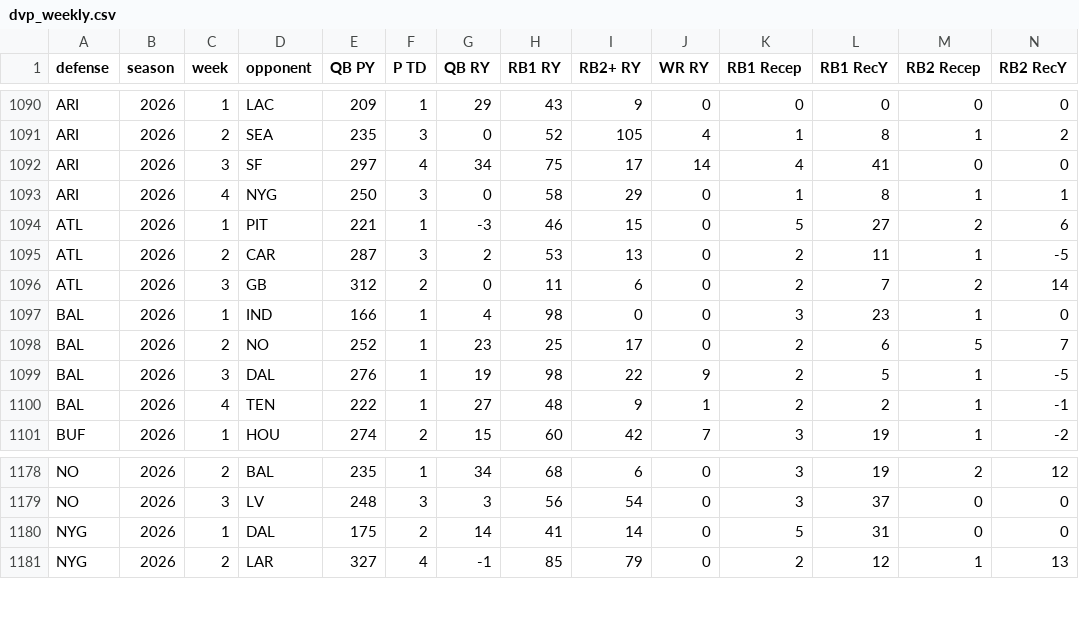
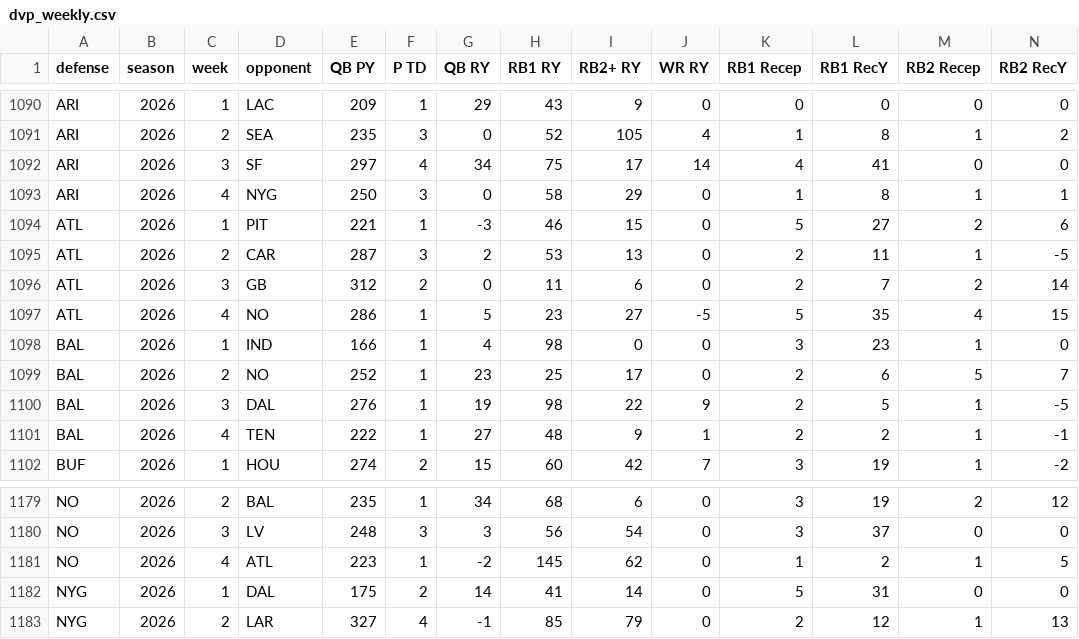
Before and after one commit to 3GO-47/rainman, a CSV file: data/processed/dvp_weekly.csv, drawn as a sheet; only a part is shown, gaps mark what is left out; rows hold the shown columns only; the diff names each change by its address in the sheet, - before the commit and + after, or states it on an @@ line.

```diff
--- a/data/processed/dvp_weekly.csv
+++ b/data/processed/dvp_weekly.csv
+row 1097: ATL | 2026 | 4 | NO | 286 | 1 | 5 | 23 | 27 | -5 | 5 | 35 | 4 | 15
+row 1181: NO | 2026 | 4 | ATL | 223 | 1 | -2 | 145 | 62 | 0 | 1 | 2 | 1 | 5
```
Also changed, not shown: data/processed/connections_2026.csv, data/processed/dvp_adjusted.csv, 16 other files.
